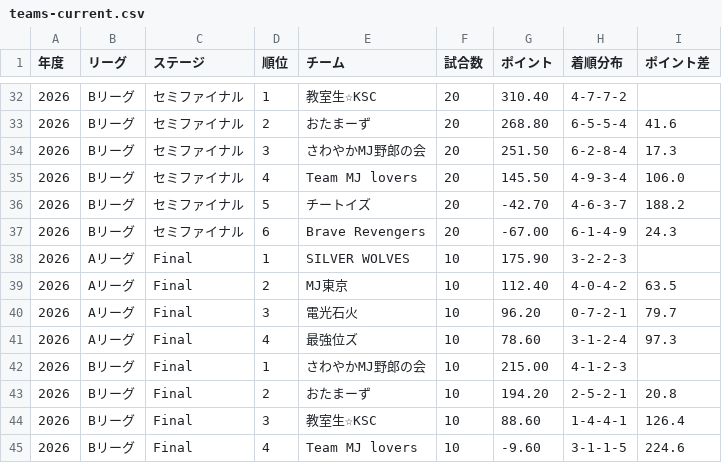
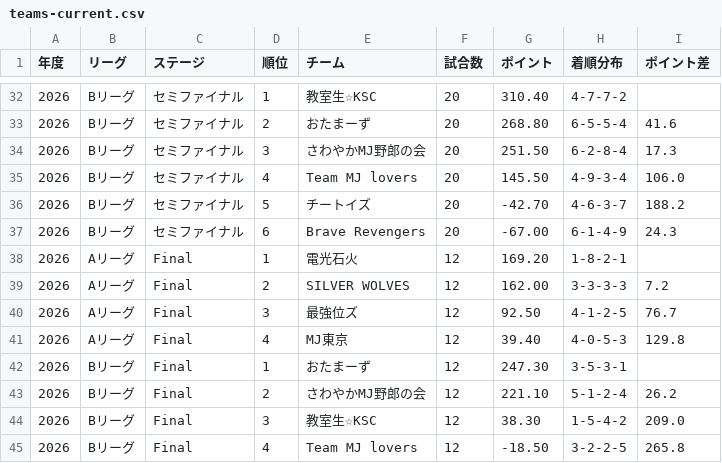
Before and after one commit to BlueK18/HundredLeagueDatabase, a CSV file: data/teams-current.csv, drawn as a sheet; only a part is shown, gaps mark what is left out.

```diff
--- a/data/teams-current.csv
+++ b/data/teams-current.csv
@@ -37,9 +37,9 @@
 2026,Bリーグ,セミファイナル,6,Brave Revengers,20,-67.00,6-1-4-9,24.3
-2026,Aリーグ,Final,1,SILVER WOLVES,10,175.90,3-2-2-3,
-2026,Aリーグ,Final,2,MJ東京,10,112.40,4-0-4-2,63.5
-2026,Aリーグ,Final,3,電光石火,10,96.20,0-7-2-1,79.7
-2026,Aリーグ,Final,4,最強位ズ,10,78.60,3-1-2-4,97.3
-2026,Bリーグ,Final,1,さわやかMJ野郎の会,10,215.00,4-1-2-3,
-2026,Bリーグ,Final,2,おたまーず,10,194.20,2-5-2-1,20.8
-2026,Bリーグ,Final,3,教室生☆KSC,10,88.60,1-4-4-1,126.4
-2026,Bリーグ,Final,4,Team MJ lovers,10,-9.60,3-1-1-5,224.6
+2026,Aリーグ,Final,1,電光石火,12,169.20,1-8-2-1,
+2026,Aリーグ,Final,2,SILVER WOLVES,12,162.00,3-3-3-3,7.2
+2026,Aリーグ,Final,3,最強位ズ,12,92.50,4-1-2-5,76.7
+2026,Aリーグ,Final,4,MJ東京,12,39.40,4-0-5-3,129.8
+2026,Bリーグ,Final,1,おたまーず,12,247.30,3-5-3-1,
+2026,Bリーグ,Final,2,さわやかMJ野郎の会,12,221.10,5-1-2-4,26.2
+2026,Bリーグ,Final,3,教室生☆KSC,12,38.30,1-5-4-2,209.0
+2026,Bリーグ,Final,4,Team MJ lovers,12,-18.50,3-2-2-5,265.8
```
Also changed, not shown: data/matches-current.csv, data/players-current.csv, 3 other files.
